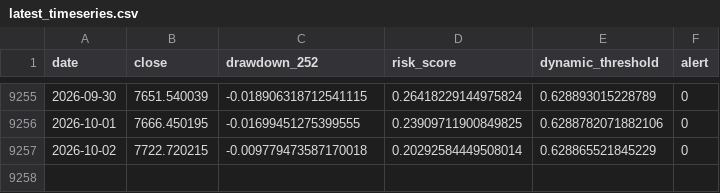
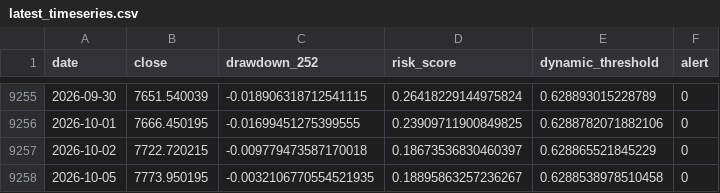
Before and after one commit to osskosc-lab/CORENO-market, a CSV file: results/latest_timeseries.csv, drawn as a sheet; only a part is shown, gaps mark what is left out.

```diff
--- a/results/latest_timeseries.csv
+++ b/results/latest_timeseries.csv
@@ -9256,2 +9256,3 @@ date,close,drawdown_252,risk_score,dynamic_threshold,alert
 2026-10-01,7666.450195,-0.01699451275399555,0.23909711900849825,0.6288782071882106,0
-2026-10-02,7722.720215,-0.009779473587170018,0.20292584449508014,0.628865521845229,0
+2026-10-02,7722.720215,-0.009779473587170018,0.18673536830460397,0.628865521845229,0
+2026-10-05,7773.950195,-0.0032106770554521935,0.18895863257236267,0.6288538978510458,0
```
Also changed, not shown: results/history.csv, 3 other files.
